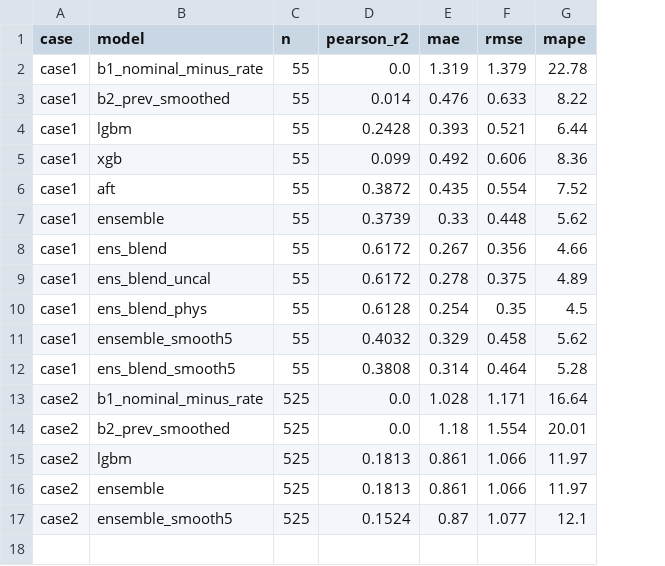
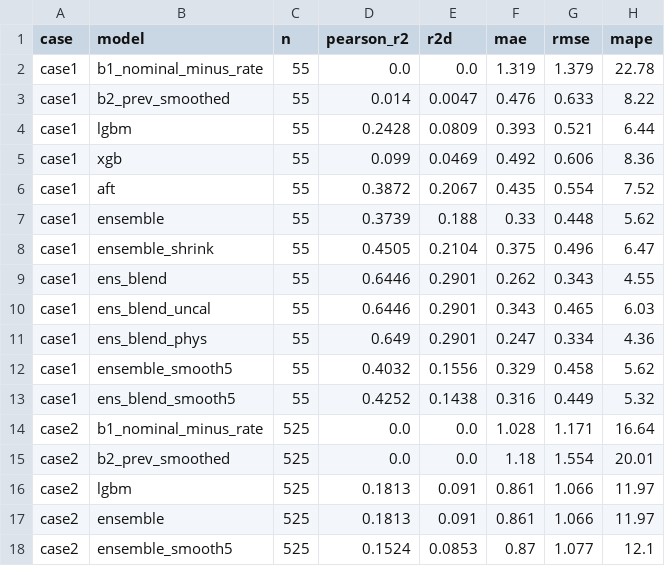
Before and after one commit to GoatWhistle/innoglobal, a CSV file: artifacts/validation_report.csv, drawn as a sheet; addresses are those after the commit; the diff names each change by its address in the sheet, - before the commit and + after, or states it on an @@ line.

Commit message:
feat(case1): shrink-denoised target for blend shape base, r2d in report, degradation curve (lab60-62)

```diff
--- a/artifacts/validation_report.csv
+++ b/artifacts/validation_report.csv
+column E (r2d), rows 2-7: 0.0 | 0.0047 | 0.0809 | 0.0469 | 0.2067 | 0.188; rows 9-18: 0.2901 | 0.2901 | 0.2901 | 0.1556 | 0.1438 | 0.0 | 0.0 | 0.091 | 0.091 | 0.0853
+row 8: case1 | ensemble_shrink | 55 | 0.4505 | 0.2104 | 0.375 | 0.496 | 6.47
-D9:D10 (pearson_r2): 0.6172
+D9:D10 (pearson_r2): 0.6446
-F9 (mae): 0.267
+F9 (mae): 0.262
-G9 (rmse): 0.356
+G9 (rmse): 0.343
-H9 (mape): 4.66
+H9 (mape): 4.55
-F10 (mae): 0.278
+F10 (mae): 0.343
-G10 (rmse): 0.375
+G10 (rmse): 0.465
-H10 (mape): 4.89
+H10 (mape): 6.03
-D11 (pearson_r2): 0.6128
+D11 (pearson_r2): 0.649
-F11 (mae): 0.254
+F11 (mae): 0.247
-G11 (rmse): 0.35
+G11 (rmse): 0.334
-H11 (mape): 4.5
+H11 (mape): 4.36
-D13 (pearson_r2): 0.3808
+D13 (pearson_r2): 0.4252
-F13 (mae): 0.314
+F13 (mae): 0.316
-G13 (rmse): 0.464
+G13 (rmse): 0.449
-H13 (mape): 5.28
+H13 (mape): 5.32
```
Also changed, not shown: artifacts/top_risk_segments.csv, artifacts/uncertainty.csv, 13 other files.
